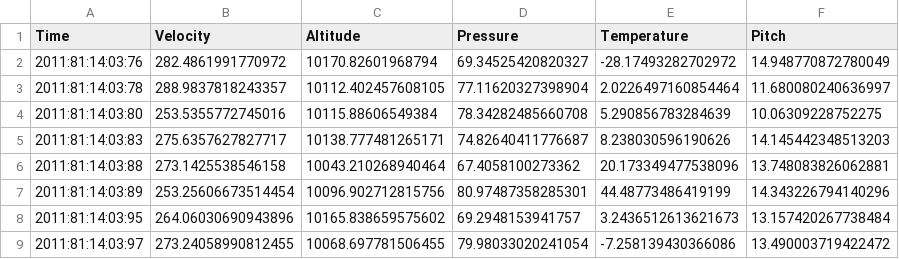
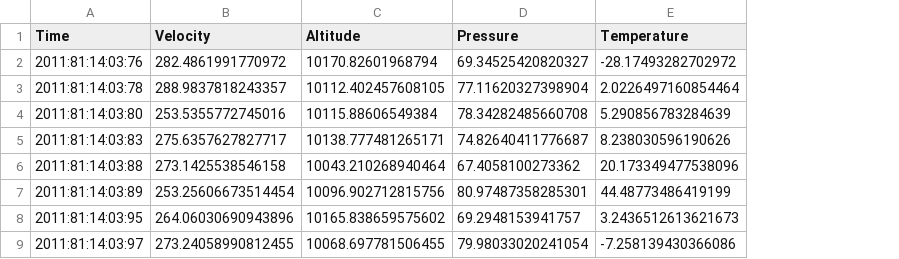
Before and after one commit to angelsjiang/PipeNFilter-Architecture, a CSV file: System C/WildPitchPressureData.csv, drawn as a sheet; the diff names each change by its address in the sheet, - before the commit and + after, or states it on an @@ line.

```diff
--- a/System C/WildPitchPressureData.csv
+++ b/System C/WildPitchPressureData.csv
-column F (Pitch), rows 2-9: 14.948770872780049 | 11.680080240636997 | 10.06309228752275 | 14.145442348513203 | 13.748083826062881 | 14.343226794140296 | 13.157420267738484 | 13.490003719422472
```
Also changed, not shown: System A/OutputA.csv, System C/OutputC.csv, 25 other files.
